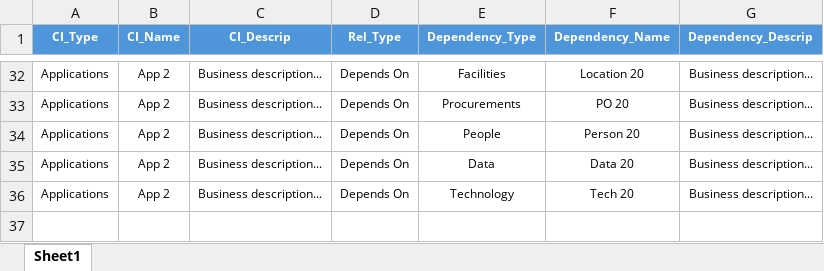
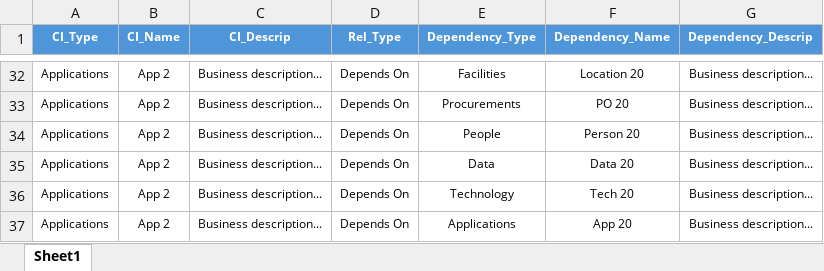
Before and after one commit to Descode8/Network-Diagram-App, an Excel workbook: data/network_diagram.xlsx, sheet Sheet1, drawn as a sheet; only a part is shown, gaps mark what is left out; values as stored, in another font and other column widths than the file's, no borders; the diff names each change by its address in the sheet, - before the commit and + after, or states it on an @@ line.

```diff
--- a/data/network_diagram.xlsx (sheet Sheet1)
+++ b/data/network_diagram.xlsx (sheet Sheet1)
+row 37: Applications | App 2 | Business description... | Depends On | Applications | App 20 | Business description...
```
Also changed, not shown: 5 other files.
